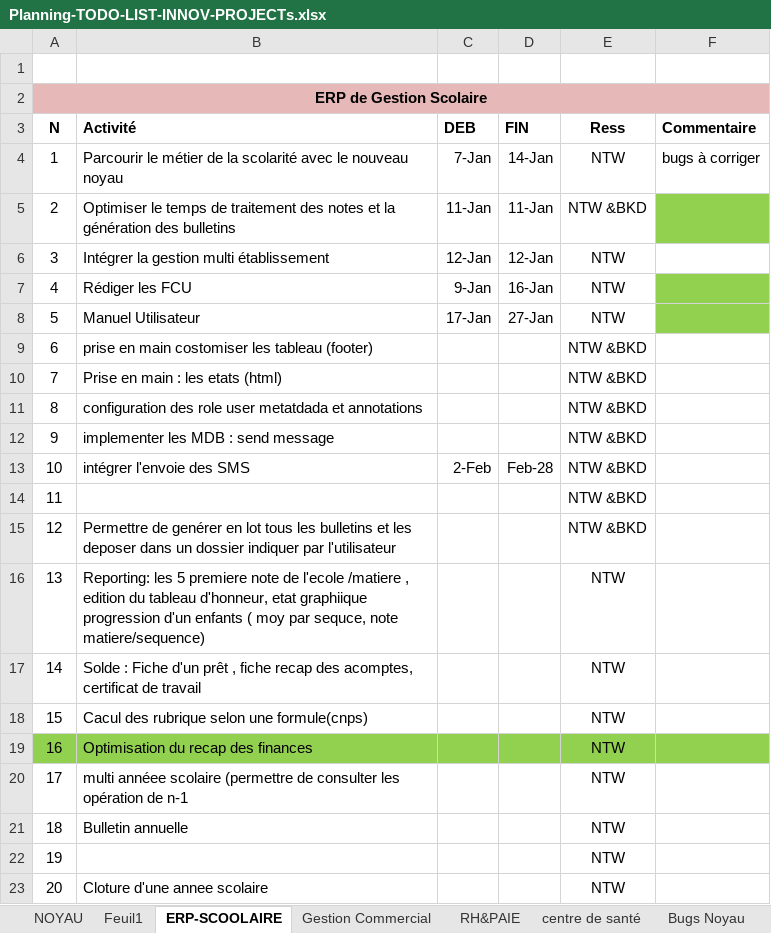
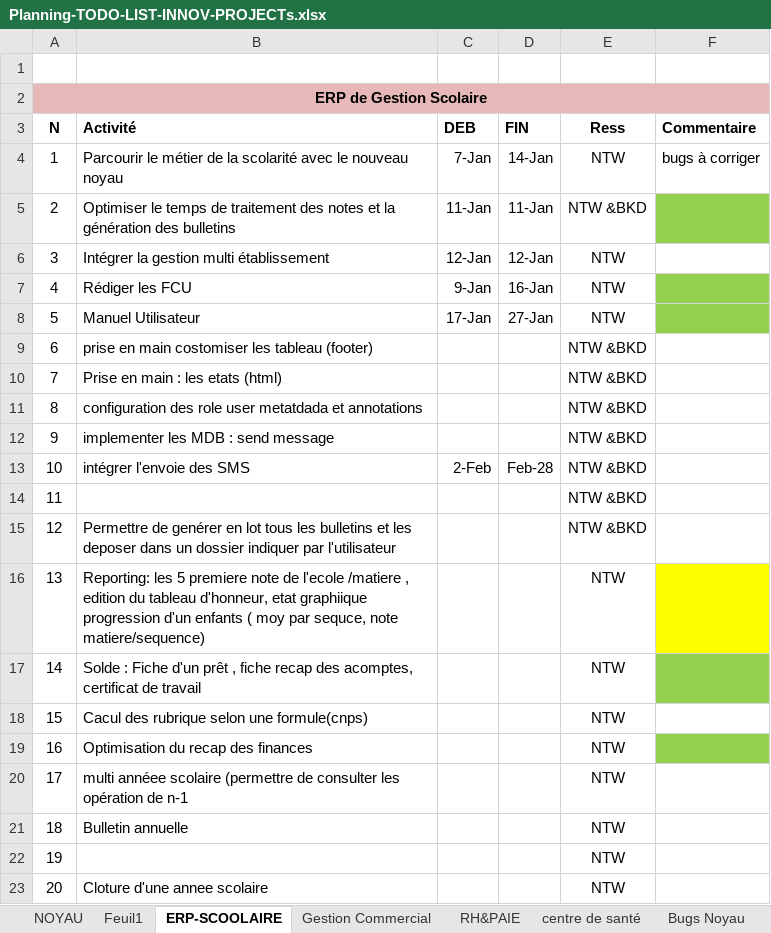
Before and after one commit to Teratech2018/Teratech, an Excel workbook: 0-docs/entreprenariat/Planning-TODO-LIST-INNOV-PROJECTs.xlsx, sheet ERP-SCOOLAIRE, drawn as a sheet; values as stored, in another font and other column widths than the file's, no borders; the diff names each change by its address in the sheet, - before the commit and + after, or states it on an @@ line.

```diff
--- a/0-docs/entreprenariat/Planning-TODO-LIST-INNOV-PROJECTs.xlsx (sheet ERP-SCOOLAIRE)
+++ b/0-docs/entreprenariat/Planning-TODO-LIST-INNOV-PROJECTs.xlsx (sheet ERP-SCOOLAIRE)
-F16 fill: none
+F16 fill: #FFFF00
-F17 fill: none
+F17 fill: #92D050
-A19:E19 fill: #92D050
+A19:E19 fill: none
```
Also changed, not shown: 10 other files.
